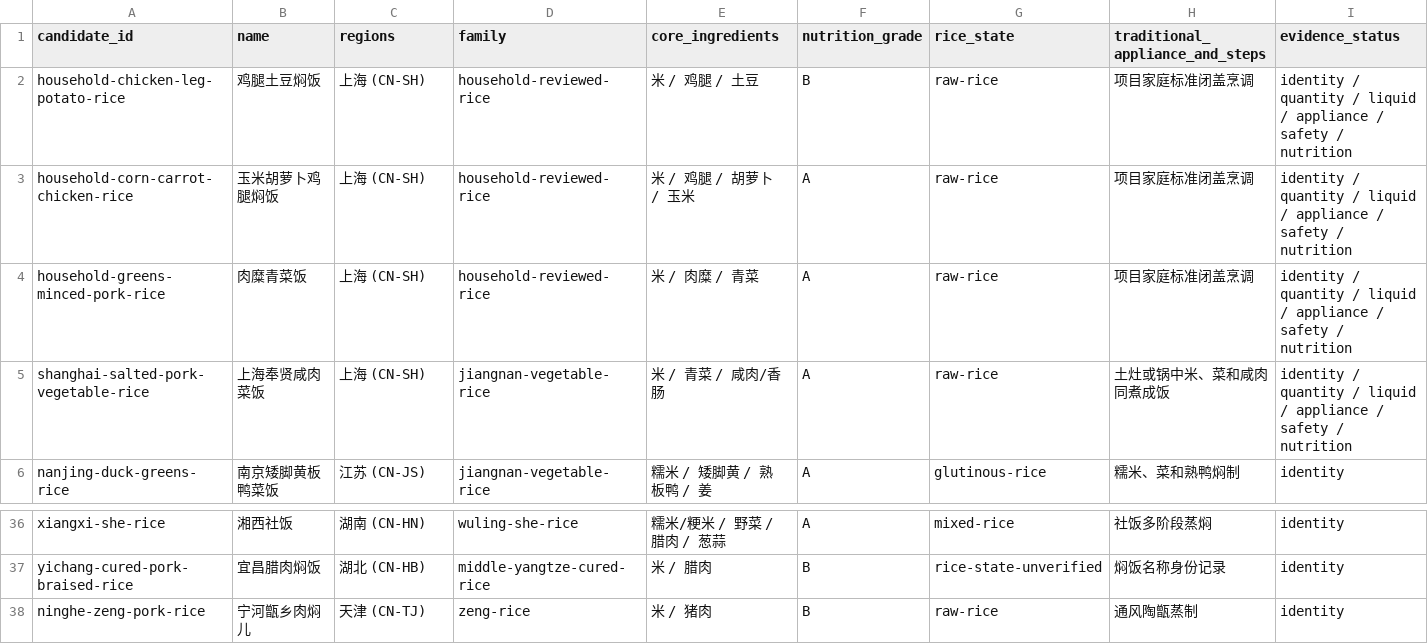
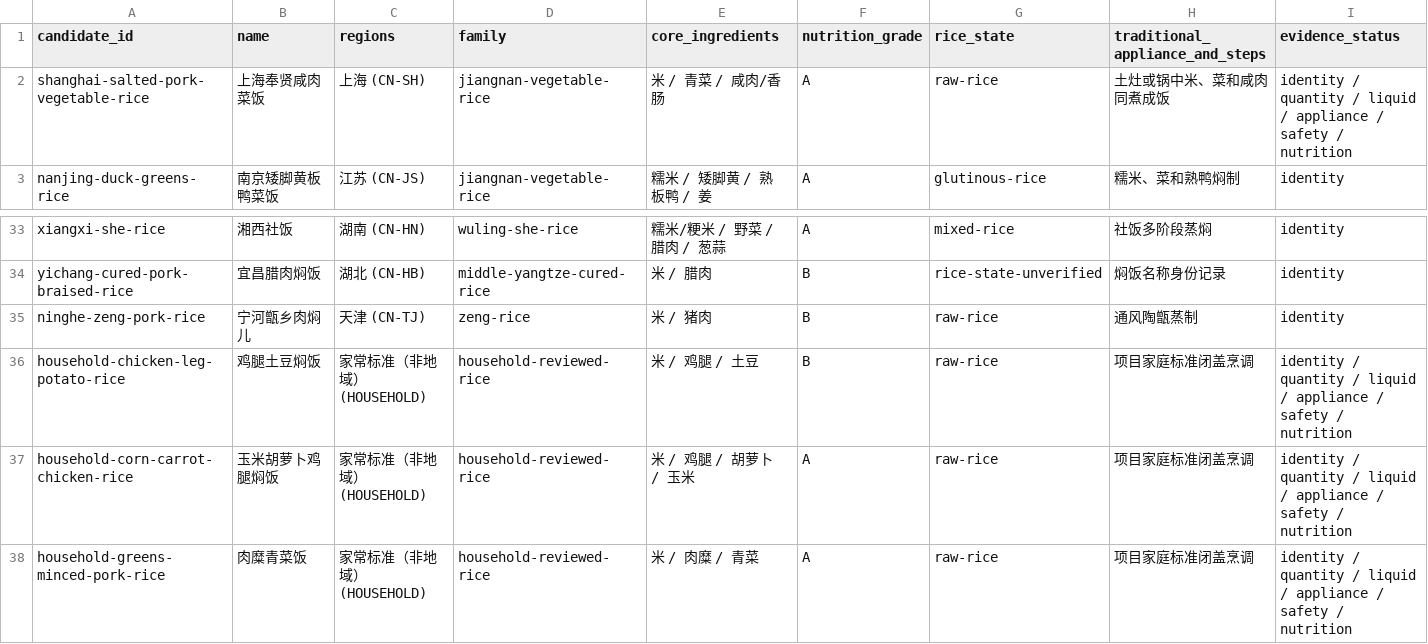
Before and after one commit to liuyuxin01210725-debug/yiguochu, a CSV file: docs/rice-meal-collection.csv, drawn as a sheet; only a part is shown, gaps mark what is left out; removed rows and columns are numbered as before the commit, all else as after; rows hold the shown columns only; the diff names each change by its address in the sheet, - before the commit and + after, or states it on an @@ line.

Commit message:
fix rice meal collection review buckets

```diff
--- a/docs/rice-meal-collection.csv
+++ b/docs/rice-meal-collection.csv
-row 2: household-chicken-leg-potato-rice | 鸡腿土豆焖饭 | 上海 (CN-SH) | household-reviewed-rice | 米 / 鸡腿 / 土豆 | B | raw-rice | 项目家庭标准闭盖烹调 | identity / quantity / liquid / appliance / safety / nutrition
-row 3: household-corn-carrot-chicken-rice | 玉米胡萝卜鸡腿焖饭 | 上海 (CN-SH) | household-reviewed-rice | 米 / 鸡腿 / 胡萝卜 / 玉米 | A | raw-rice | 项目家庭标准闭盖烹调 | identity / quantity / liquid / appliance / safety / nutrition
-row 4: household-greens-minced-pork-rice | 肉糜青菜饭 | 上海 (CN-SH) | household-reviewed-rice | 米 / 肉糜 / 青菜 | A | raw-rice | 项目家庭标准闭盖烹调 | identity / quantity / liquid / appliance / safety / nutrition
+row 36: household-chicken-leg-potato-rice | 鸡腿土豆焖饭 | 家常标准（非地域） (HOUSEHOLD) | household-reviewed-rice | 米 / 鸡腿 / 土豆 | B | raw-rice | 项目家庭标准闭盖烹调 | identity / quantity / liquid / appliance / safety / nutrition
+row 37: household-corn-carrot-chicken-rice | 玉米胡萝卜鸡腿焖饭 | 家常标准（非地域） (HOUSEHOLD) | household-reviewed-rice | 米 / 鸡腿 / 胡萝卜 / 玉米 | A | raw-rice | 项目家庭标准闭盖烹调 | identity / quantity / liquid / appliance / safety / nutrition
+row 38: household-greens-minced-pork-rice | 肉糜青菜饭 | 家常标准（非地域） (HOUSEHOLD) | household-reviewed-rice | 米 / 肉糜 / 青菜 | A | raw-rice | 项目家庭标准闭盖烹调 | identity / quantity / liquid / appliance / safety / nutrition
```
Also changed, not shown: 7 other files.
